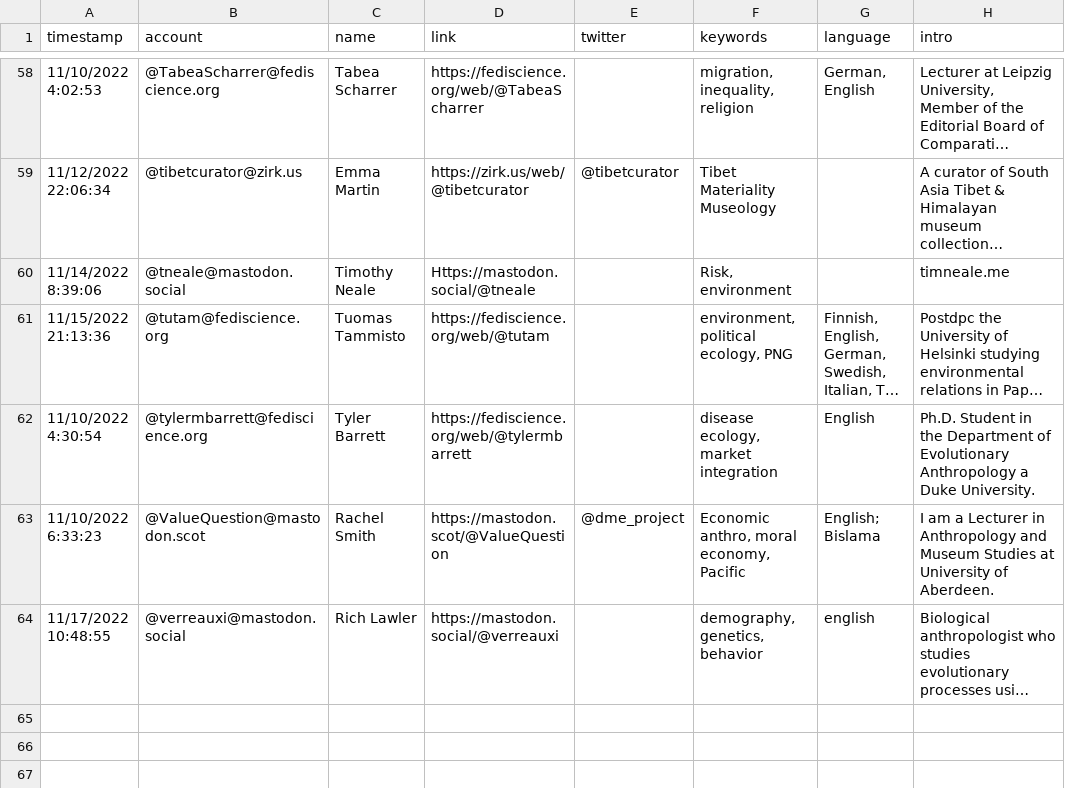
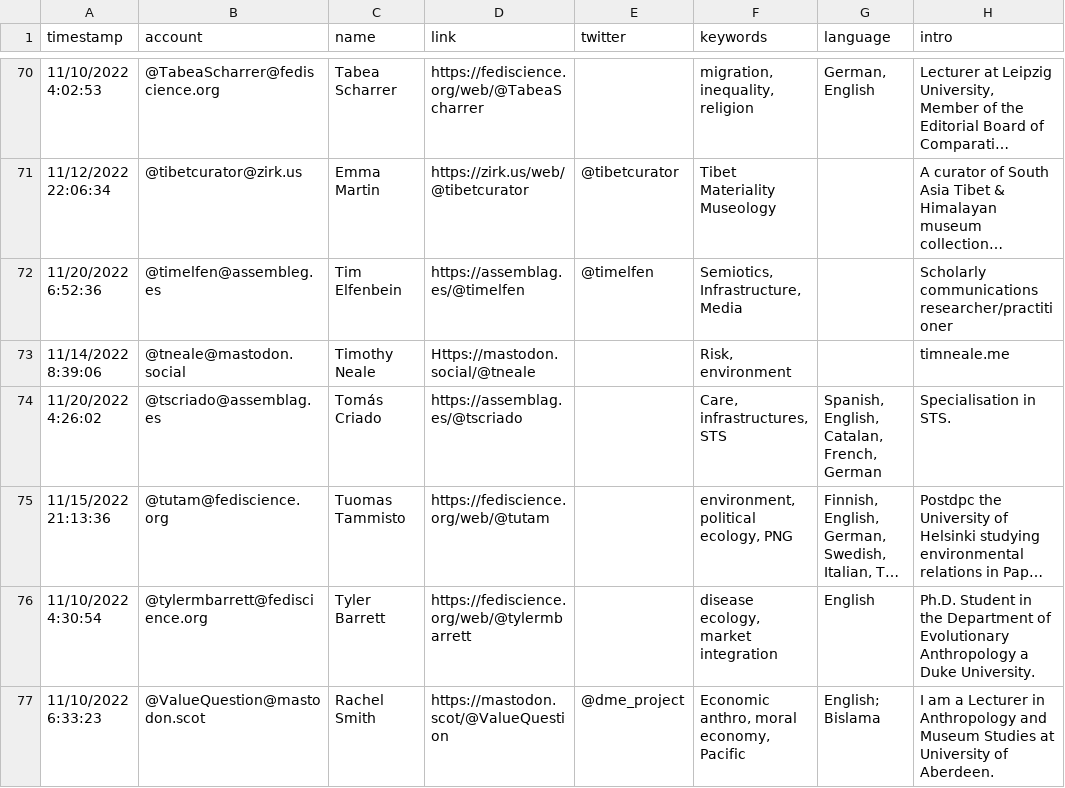
Before and after one commit to fivestone/fedi-anthropologists, a CSV file: resources/anthropologists.csv, drawn as a sheet; only a part is shown, gaps mark what is left out; the shorter side is filled out with more unchanged rows; long unchanged cells end in …; the diff covers the shown part only; the diff names each change by its address in the sheet, - before the commit and + after, or states it on an @@ line.

```diff
--- a/resources/anthropologists.csv
+++ b/resources/anthropologists.csv
+row 72: 11/20/2022 6:52:36 | @timelfen@assembleg.es | Tim Elfenbein | https://assemblag.es/@timelfen | @timelfen | Semiotics, Infrastructure, Media |  | Scholarly communications researcher/practitioner
+row 74: 11/20/2022 4:26:02 | @tscriado@assemblag.es | Tomás Criado | https://assemblag.es/@tscriado |  | Care, infrastructures, STS | Spanish, English, Catalan, French, German | Specialisation in STS.
```
Also changed, not shown: 13 added rows elsewhere in this file.
